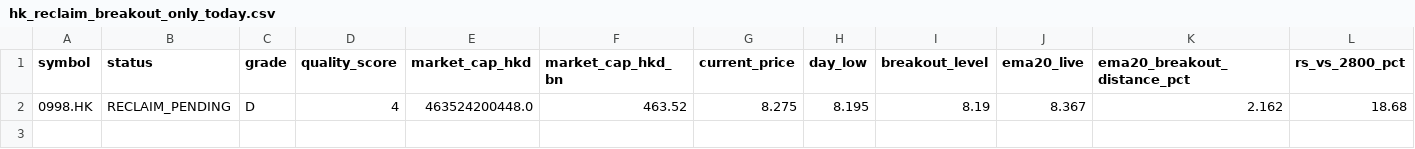
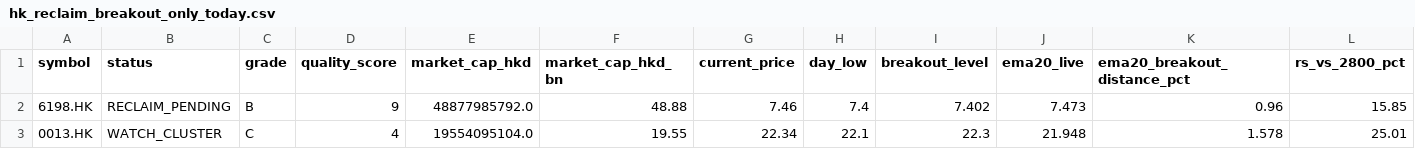
Before and after one commit to fwd5t2g5cw-ops/-daily-market-scanner, a CSV file: latest/hk/hk_reclaim_breakout_only_today.csv, drawn as a sheet; only a part is shown; removed rows and columns are numbered as before the commit, all else as after; rows hold the shown columns only; the diff names each change by its address in the sheet, - before the commit and + after, or states it on an @@ line.

```diff
--- a/latest/hk/hk_reclaim_breakout_only_today.csv
+++ b/latest/hk/hk_reclaim_breakout_only_today.csv
-row 2: 0998.HK | RECLAIM_PENDING | D | 4 | 463524200448.0 | 463.52 | 8.275 | 8.195 | 8.19 | 8.367 | 2.162 | 18.68
+row 2: 6198.HK | RECLAIM_PENDING | B | 9 | 48877985792.0 | 48.88 | 7.46 | 7.4 | 7.402 | 7.473 | 0.96 | 15.85
+row 3: 0013.HK | WATCH_CLUSTER | C | 4 | 19554095104.0 | 19.55 | 22.34 | 22.1 | 22.3 | 21.948 | 1.578 | 25.01
```
Also changed, not shown: latest/hk/hk_double_reclaim_ready_now.csv, latest/hk/hk_double_reclaim_today.csv, 5 other files.
